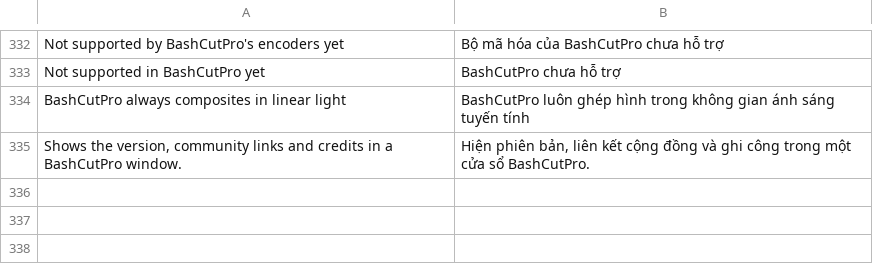
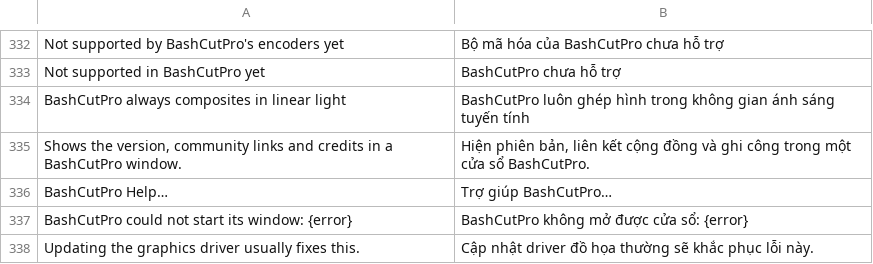
Before and after one commit to dongnguyenvie/BashCutPro, a TSV file: crates/ui-egui/src/bashcut_ui/strings/vi.tsv, drawn as a sheet; only a part is shown, gaps mark what is left out.

Commit message:
BR3: the rest of the FilmCraft names the app shows: Help > BashCutPro Help... (F1) opens our guide, bashcut/guide/en or /vi by the UI language (bashcut_brand::help_url; carried edits in keyboard.rs HELP_URL + arm and the links.rs hint); the window-creation failure box says BashCutPro could not start its window, en + vi from ui.json (one-line window_failed_first! hook in main.rs, bashcut_cli::window_failed); eframe's run_native app name stays (fallback title/app id, set by our hooks; no persistence) and is documented; crash-log header and <temp>/BashCutPro Logs (carried edits in crash.rs, menu_dialogs.rs); macOS app submenu title (set_text hook in native_menu.rs), App Nap reason and the Linux dev Name= (carried edits); vi rows, UPSTREAM.md, rebrand.md, tests

```diff
--- a/crates/ui-egui/src/bashcut_ui/strings/vi.tsv
+++ b/crates/ui-egui/src/bashcut_ui/strings/vi.tsv
@@ -335 +335,4 @@ BashCutPro always composites in linear light	BashCutPro luôn ghép hình trong
 Shows the version, community links and credits in a BashCutPro window.	Hiện phiên bản, liên kết cộng đồng và ghi công trong một cửa sổ BashCutPro.
+BashCutPro Help…	Trợ giúp BashCutPro…
+BashCutPro could not start its window: {error}	BashCutPro không mở được cửa sổ: {error}
+Updating the graphics driver usually fixes this.	Cập nhật driver đồ họa thường sẽ khắc phục lỗi này.
```
Also changed, not shown: 12 other files.
